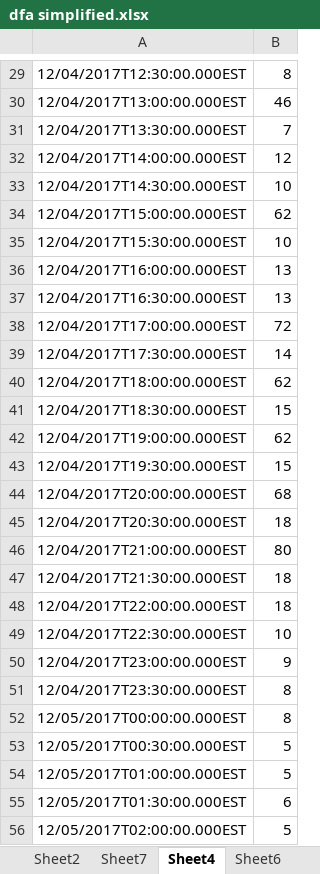
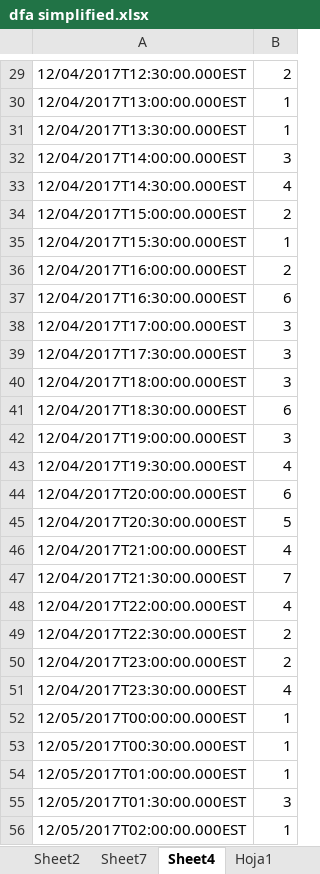
Before and after one commit to gpiotti/minizinc_forecast, an Excel workbook: dfa simplified.xlsx, sheet Sheet4, drawn as a sheet; only a part is shown, gaps mark what is left out; values as stored, in another font and other column widths than the file's, no borders; the diff covers the shown part only; the diff names each change by its address in the sheet, - before the commit and + after, or states it on an @@ line.

```diff
--- a/dfa simplified.xlsx (sheet Sheet4)
+++ b/dfa simplified.xlsx (sheet Sheet4)
+sheet tab: Hoja1
-B29: 8
+B29: 2
-B30: 46
+B30: 1
-B31: 7
+B31: 1
-B32: 12
+B32: 3
-B33: 10
+B33: 4
-B34: 62
+B34: 2
-B35: 10
+B35: 1
-B36: 13
+B36: 2
-B37: 13
+B37: 6
-B38: 72
+B38: 3
-B39: 14
+B39: 3
-B40: 62
+B40: 3
-B41: 15
+B41: 6
-B42: 62
+B42: 3
-B43: 15
+B43: 4
-B44: 68
+B44: 6
-B45: 18
+B45: 5
-B46: 80
+B46: 4
-B47: 18
+B47: 7
-B48: 18
+B48: 4
-B49: 10
+B49: 2
-B50: 9
+B50: 2
-B51: 8
+B51: 4
-B52: 8
+B52: 1
-B53:B54: 5
+B53:B54: 1
-B55: 6
+B55: 3
-B56: 5
+B56: 1
```
Also changed, not shown: 2 added rows, 2 removed rows and 309 edited cells elsewhere in this sheet, sheet Sheet5, 3 other files.
